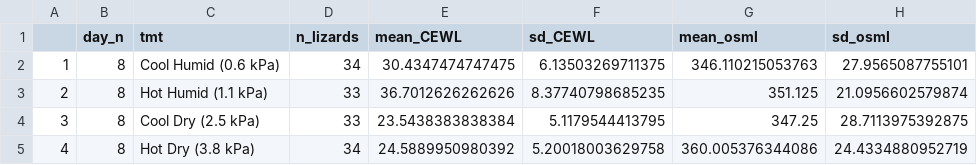
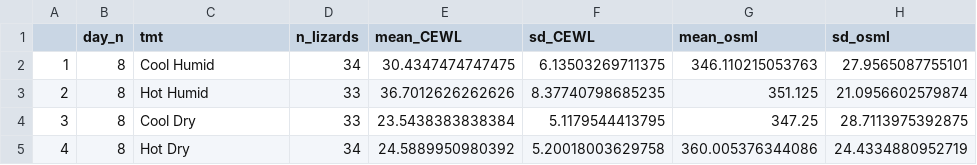
Before and after one commit to science-with-sav/Sceloporus_2021_Climate_Hydration, a CSV file: results_statistics/exp_end_means.csv, drawn as a sheet; only a part is shown; the diff names each change by its address in the sheet, - before the commit and + after, or states it on an @@ line.

```diff
--- a/results_statistics/exp_end_means.csv
+++ b/results_statistics/exp_end_means.csv
-C2 (tmt): Cool Humid (0.6 kPa)
+C2 (tmt): Cool Humid
-C3 (tmt): Hot Humid (1.1 kPa)
+C3 (tmt): Hot Humid
-C4 (tmt): Cool Dry (2.5 kPa)
+C4 (tmt): Cool Dry
-C5 (tmt): Hot Dry (3.8 kPa)
+C5 (tmt): Hot Dry
```
Also changed, not shown: 2 other files.
